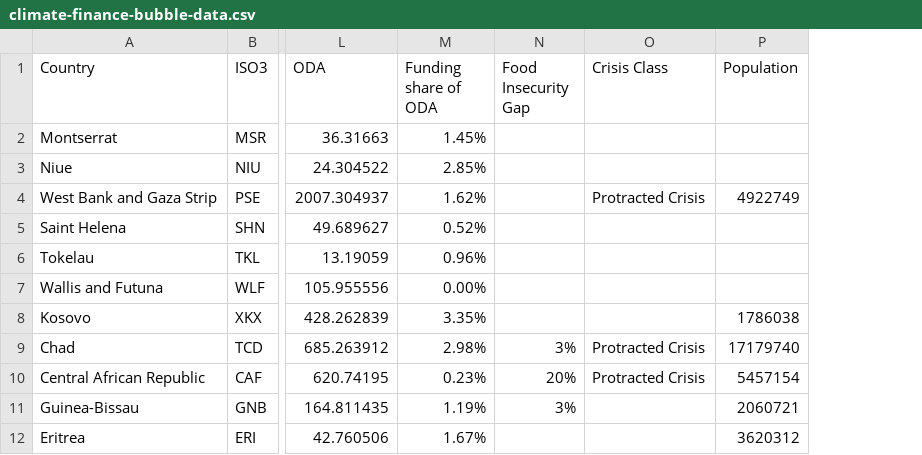
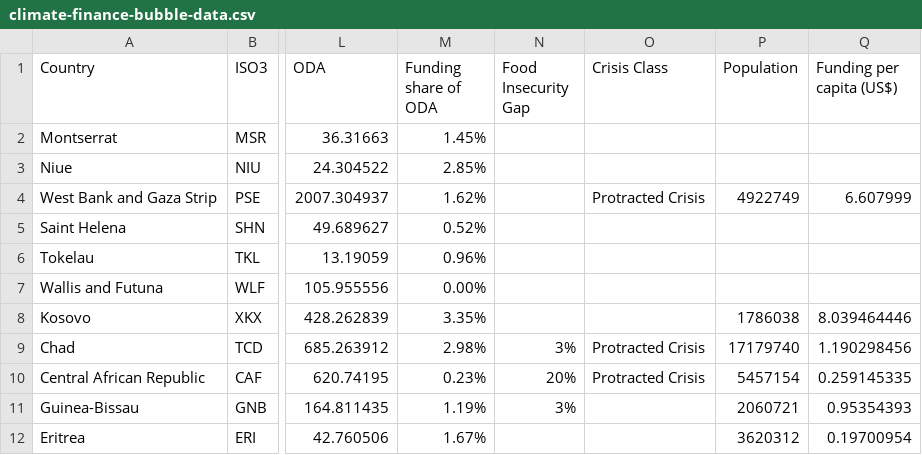
Before and after one commit to edwinmp/gha-data-visualisations, a CSV file: public/assets/data/climate-finance-bubble-data.csv, drawn as a sheet; only a part is shown, gaps mark what is left out; the diff names each change by its address in the sheet, - before the commit and + after, or states it on an @@ line.

Commit message:
Update climate finance data

```diff
--- a/public/assets/data/climate-finance-bubble-data.csv
+++ b/public/assets/data/climate-finance-bubble-data.csv
+column Q (Funding per capita (US$)), rows 4-12: 6.607999 |  |  |  | 8.039464446 | 1.190298456 | 0.259145335 | 0.95354393 | 0.19700954
```
